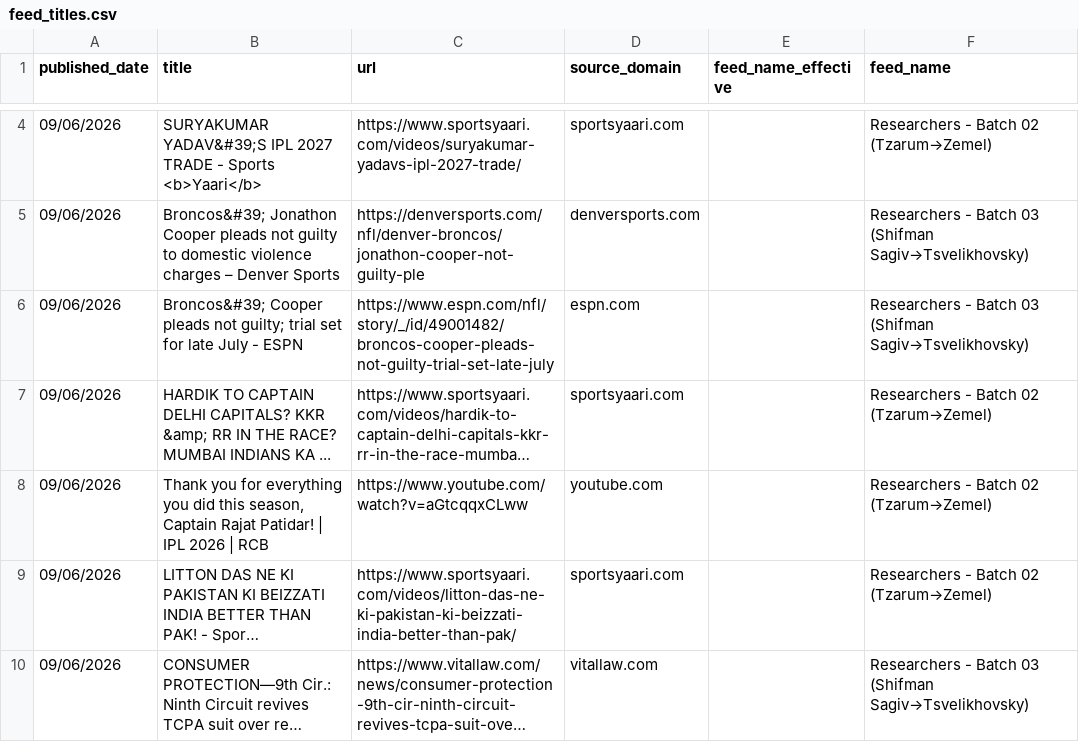
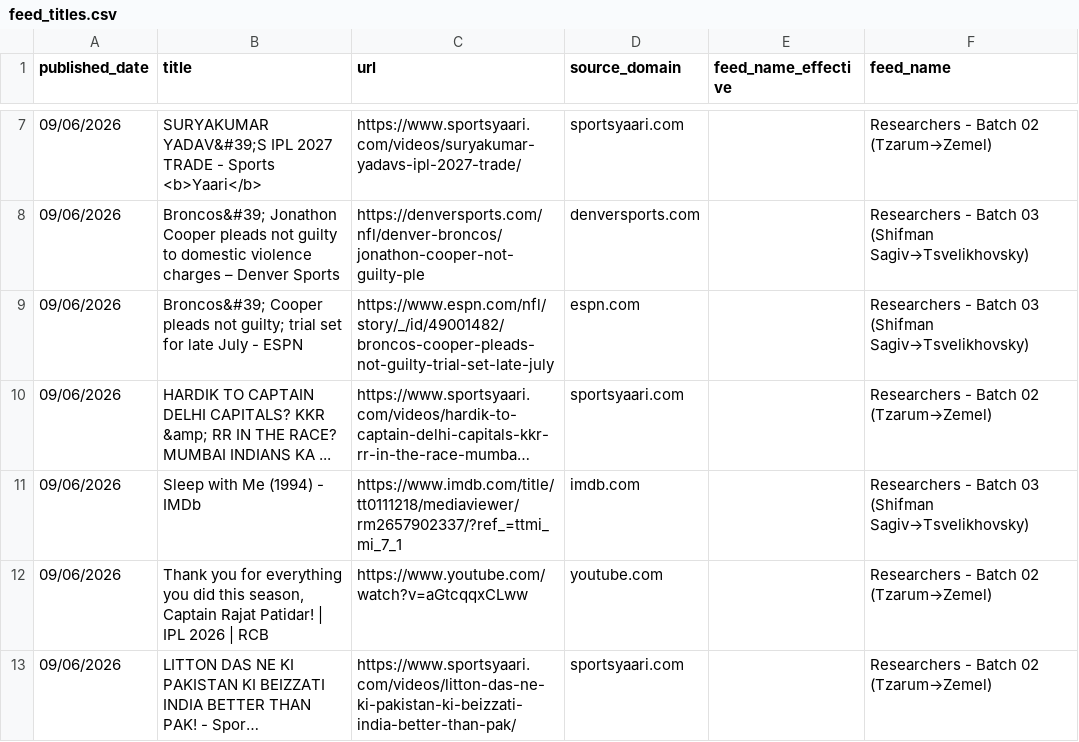
Before and after one commit to elyashivzangen/yissum-science, a CSV file: data_new_updater/feed_titles.csv, drawn as a sheet; only a part is shown, gaps mark what is left out; the shorter side is filled out with more unchanged rows; long unchanged cells end in …; the diff covers the shown part only; the diff names each change by its address in the sheet, - before the commit and + after, or states it on an @@ line.

```diff
--- a/data_new_updater/feed_titles.csv
+++ b/data_new_updater/feed_titles.csv
+row 11: 09/06/2026 | Sleep with Me (1994) - IMDb | https://www.imdb.com/title/tt0111218/mediaviewer/rm2657902337/?ref_=ttmi_mi_7_1 | imdb.com |  | Researchers - Batch 03 (Shifman Sagiv→Tsvelikhovsky)
```
Also changed, not shown: 3 added rows and 19 removed rows elsewhere in this file, 4 other files.
